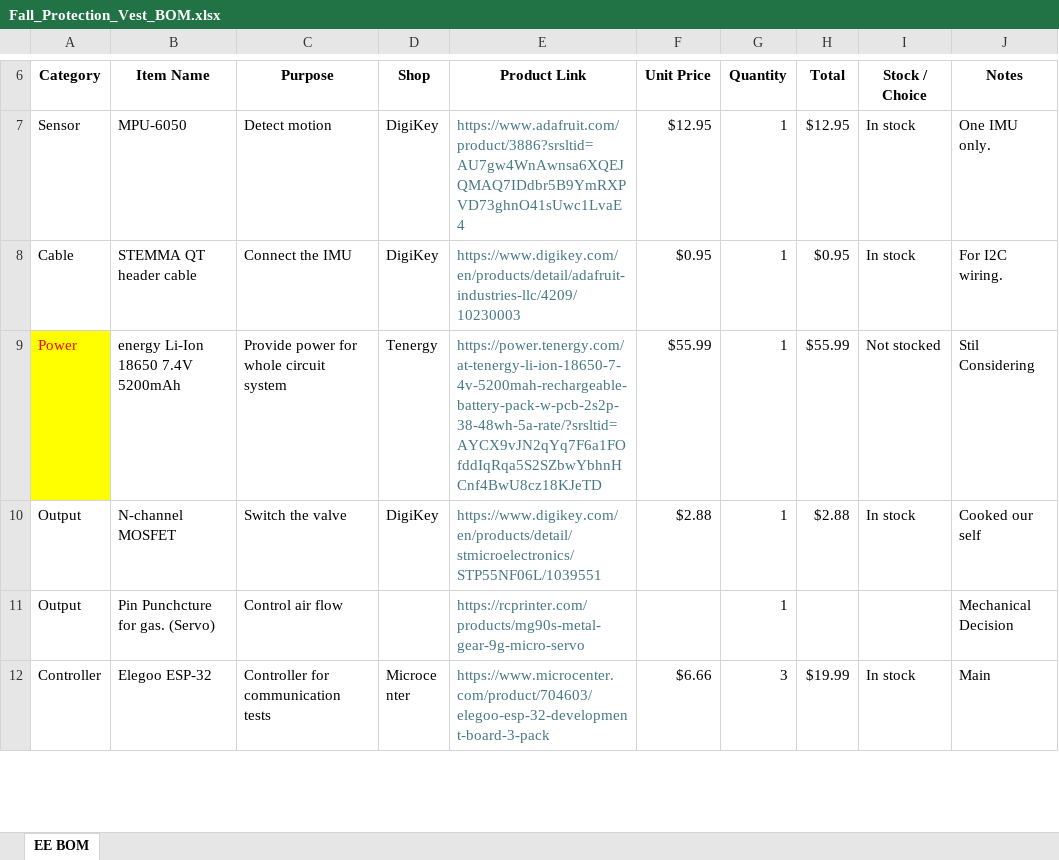
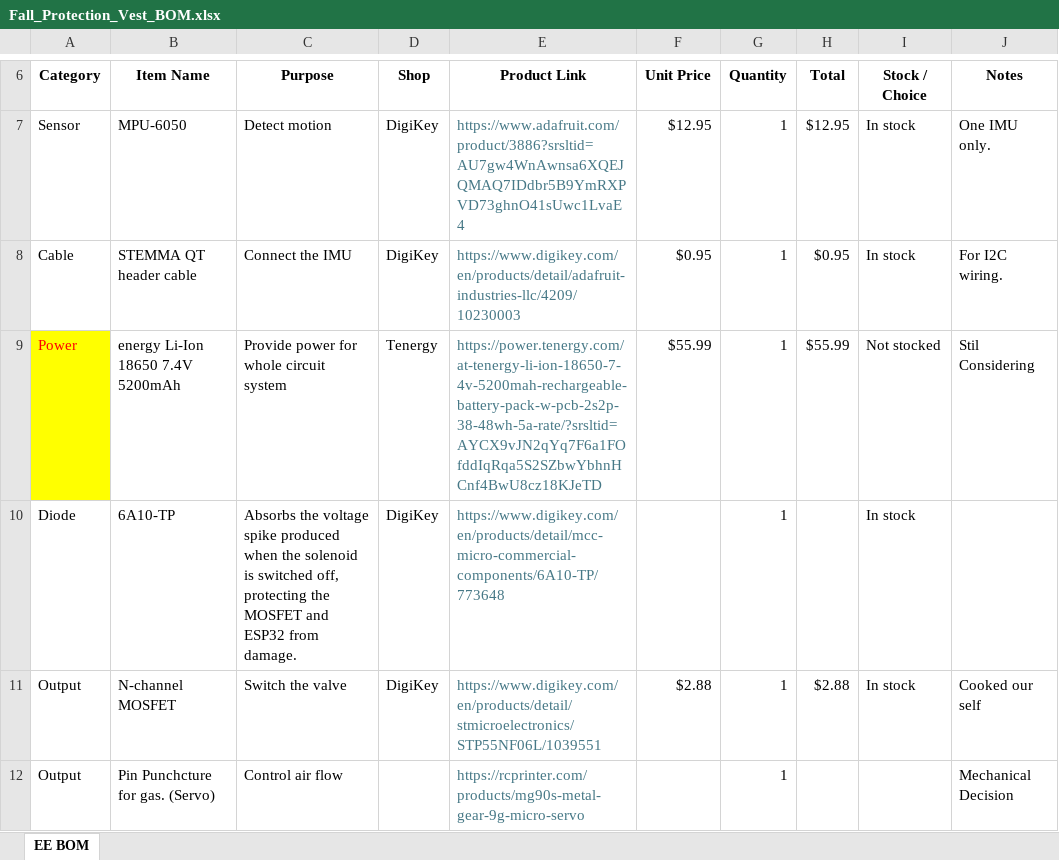
Before and after one commit to CPP-Biomedical-Design-EE/Fall-Protection-Vest-EE, an Excel workbook: bom/Fall_Protection_Vest_BOM.xlsx, sheet EE BOM, drawn as a sheet; only a part is shown, gaps mark what is left out; the shorter side is filled out with more unchanged rows; values as stored, in another font and other column widths than the file's, no borders; charts and pictures not drawn; ↵ is a line break in a cell; the diff names each change by its address in the sheet, - before the commit and + after, or states it on an @@ line.

Commit message:
Diode changed, Mosfet may need to be changed
Also updated Bom for diode

```diff
--- a/bom/Fall_Protection_Vest_BOM.xlsx (sheet EE BOM)
+++ b/bom/Fall_Protection_Vest_BOM.xlsx (sheet EE BOM)
+row 10: Diode | 6A10-TP | Absorbs the voltage ↵ spike produced when the solenoid is switched off, ↵ protecting the MOSFET and ESP32 from damage. | DigiKey | https://www.digikey.com/en/products/detail/mcc-micro-commercial-components/6A10-TP/773648 |  | 1 |  | In stock
```
Also changed, not shown: 1 other file.
